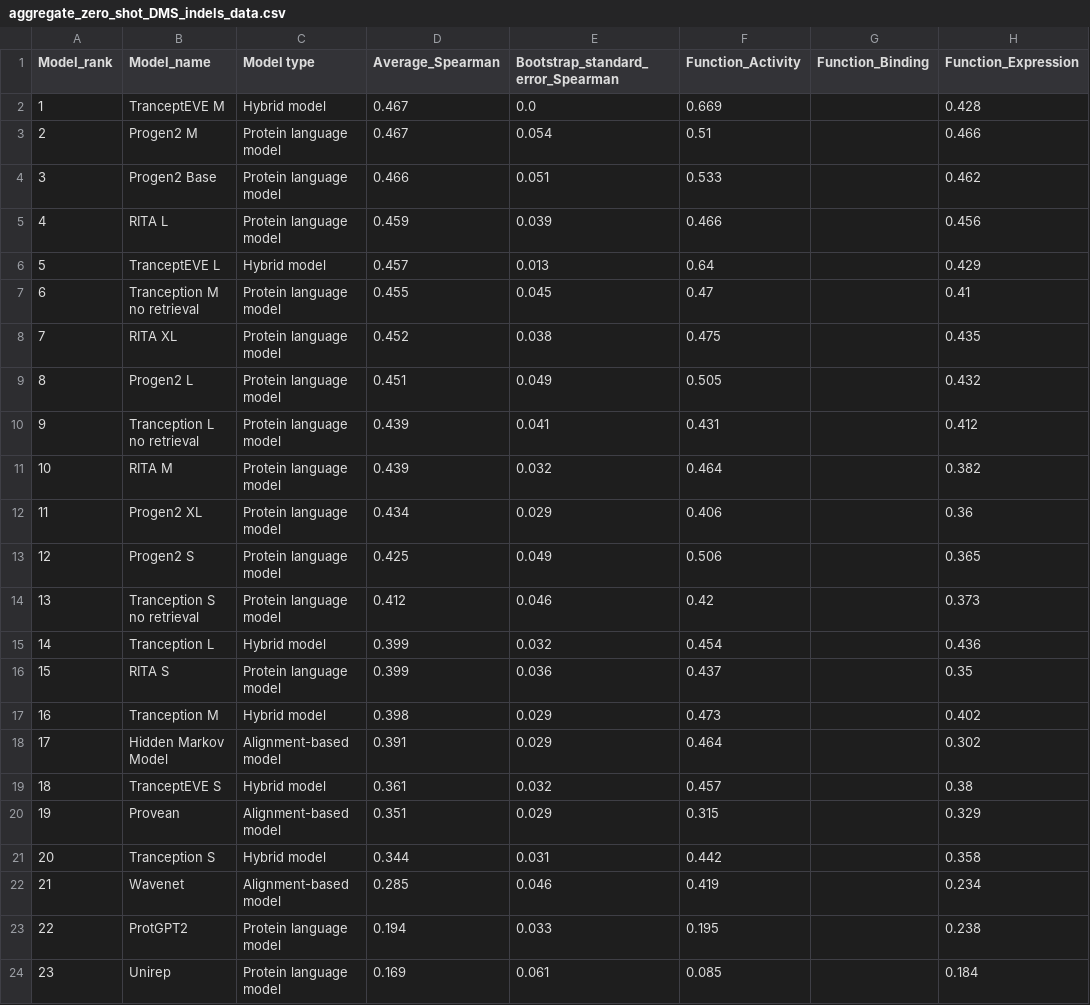
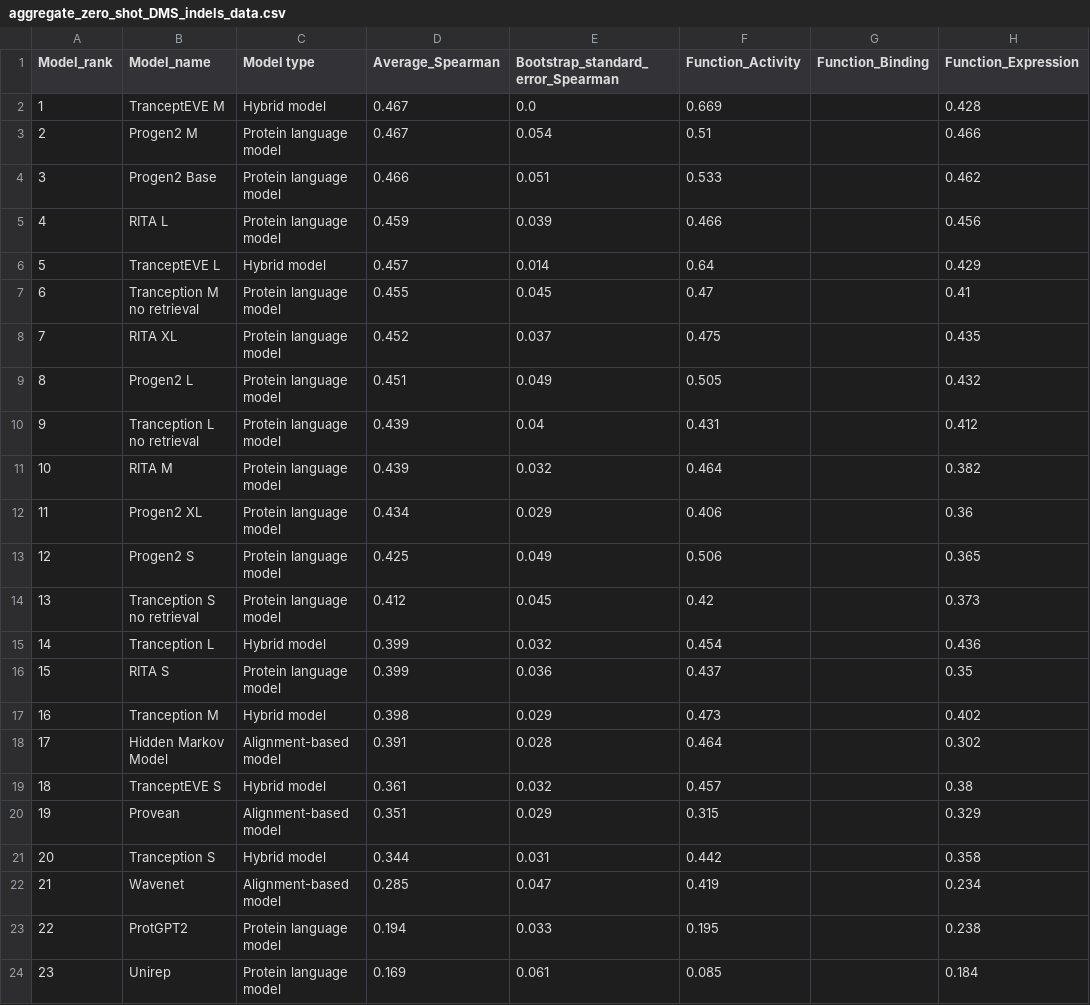
Before and after one commit to OATML-Markslab/proteingym_website, a CSV file: public/data/Spearman/aggregate_zero_shot_DMS_indels_data.csv, drawn as a sheet; only a part is shown; the diff names each change by its address in the sheet, - before the commit and + after, or states it on an @@ line.

```diff
--- a/public/data/Spearman/aggregate_zero_shot_DMS_indels_data.csv
+++ b/public/data/Spearman/aggregate_zero_shot_DMS_indels_data.csv
-E6: 0.013
+E6: 0.014
-E8: 0.038
+E8: 0.037
-E10: 0.041
+E10: 0.04
-E14: 0.046
+E14: 0.045
-E18: 0.029
+E18: 0.028
-E22: 0.046
+E22: 0.047
```
Also changed, not shown: public/data/AUC/aggregate_zero_shot_DMS_substitutions_data.csv, public/data/AUC/zero_shot_DMS_indels_data.csv, 23 other files.
